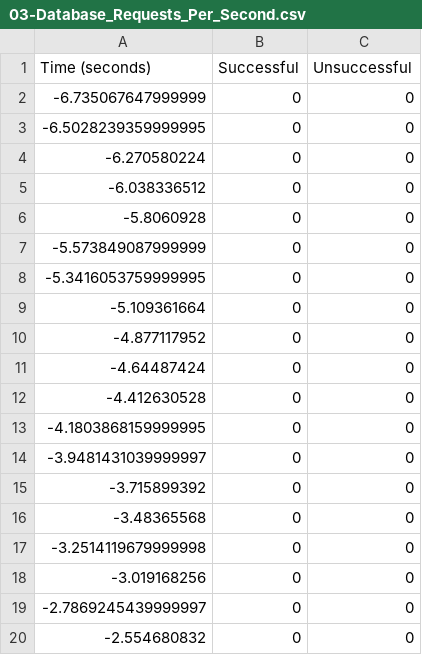
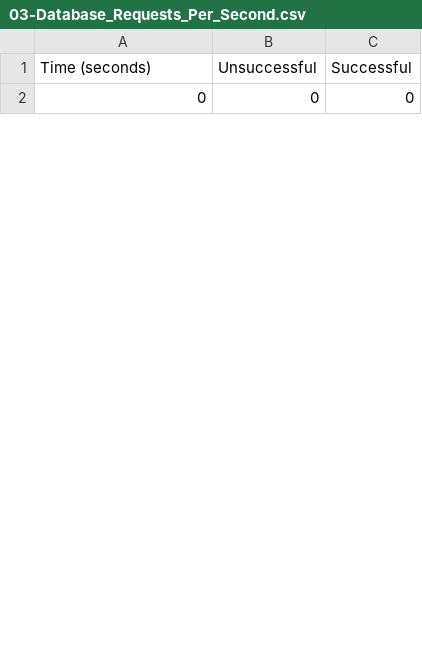
Before and after one commit to HannahMarsh/research, a CSV file: benchmark/data/workload1/csv/03-Database_Requests_Per_Second.csv, drawn as a sheet; only a part is shown; removed rows and columns are numbered as before the commit, all else as after; the diff covers the shown part only; the diff names each change by its address in the sheet, - before the commit and + after, or states it on an @@ line.

```diff
--- a/benchmark/data/workload1/csv/03-Database_Requests_Per_Second.csv
+++ b/benchmark/data/workload1/csv/03-Database_Requests_Per_Second.csv
-column B (Successful), row 2: 0
+column C (Successful), row 2: 0
-A2 (Time (seconds)): -6.735067647999999
+A2 (Time (seconds)): 0
-row 3: -6.5028239359999995 | 0 | 0
-row 4: -6.270580224 | 0 | 0
-row 5: -6.038336512 | 0 | 0
-row 6: -5.8060928 | 0 | 0
-row 7: -5.573849087999999 | 0 | 0
-row 8: -5.3416053759999995 | 0 | 0
-row 9: -5.109361664 | 0 | 0
-row 10: -4.877117952 | 0 | 0
-row 11: -4.64487424 | 0 | 0
-row 12: -4.412630528 | 0 | 0
-row 13: -4.1803868159999995 | 0 | 0
-row 14: -3.9481431039999997 | 0 | 0
-row 15: -3.715899392 | 0 | 0
-row 16: -3.48365568 | 0 | 0
-row 17: -3.2514119679999998 | 0 | 0
-row 18: -3.019168256 | 0 | 0
-row 19: -2.7869245439999997 | 0 | 0
-row 20: -2.554680832 | 0 | 0
```
Also changed, not shown: 29 added rows and 11 removed rows elsewhere in this file, benchmark/data/workload1/csv/05-Cache_Requests_Per_Node.csv, benchmark/data/workload1/csv/06-All_Cache_Requests.csv, 47 other files.
